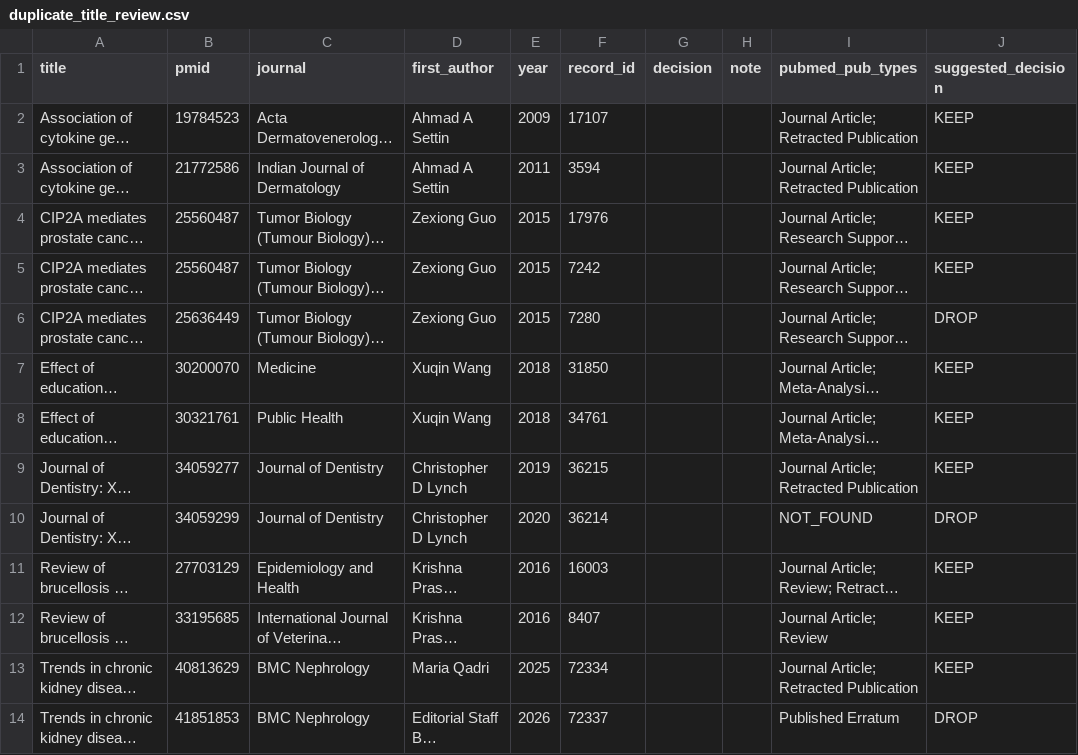
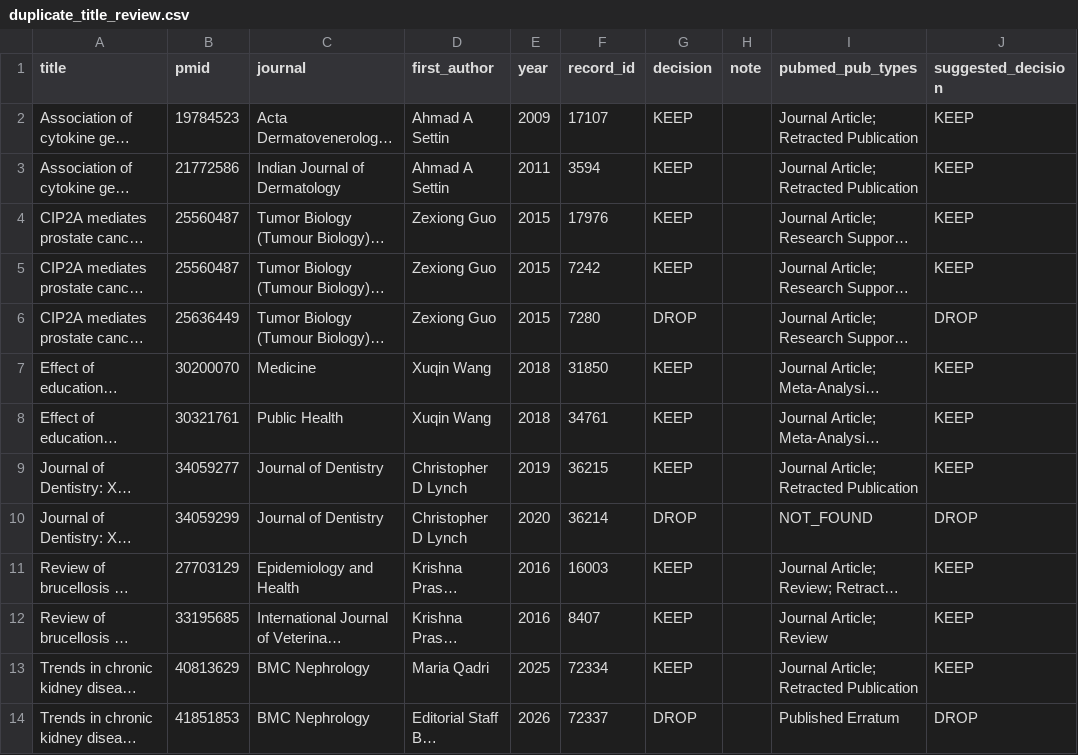
Before and after one commit to chesleyguo/llm-retracted-clinical-evidence, a CSV file: data/processed/duplicate_title_review.csv, drawn as a sheet; only a part is shown; long unchanged cells end in …; the diff names each change by its address in the sheet, - before the commit and + after, or states it on an @@ line.

```diff
--- a/data/processed/duplicate_title_review.csv
+++ b/data/processed/duplicate_title_review.csv
-G2:G5 (decision): (empty)
+G2:G5 (decision): KEEP
-G6 (decision): (empty)
+G6 (decision): DROP
-G7:G9 (decision): (empty)
+G7:G9 (decision): KEEP
-G10 (decision): (empty)
+G10 (decision): DROP
-G11:G13 (decision): (empty)
+G11:G13 (decision): KEEP
-G14 (decision): (empty)
+G14 (decision): DROP
```
Also changed, not shown: data/processed/reason_mapping.csv, 3 other files.
